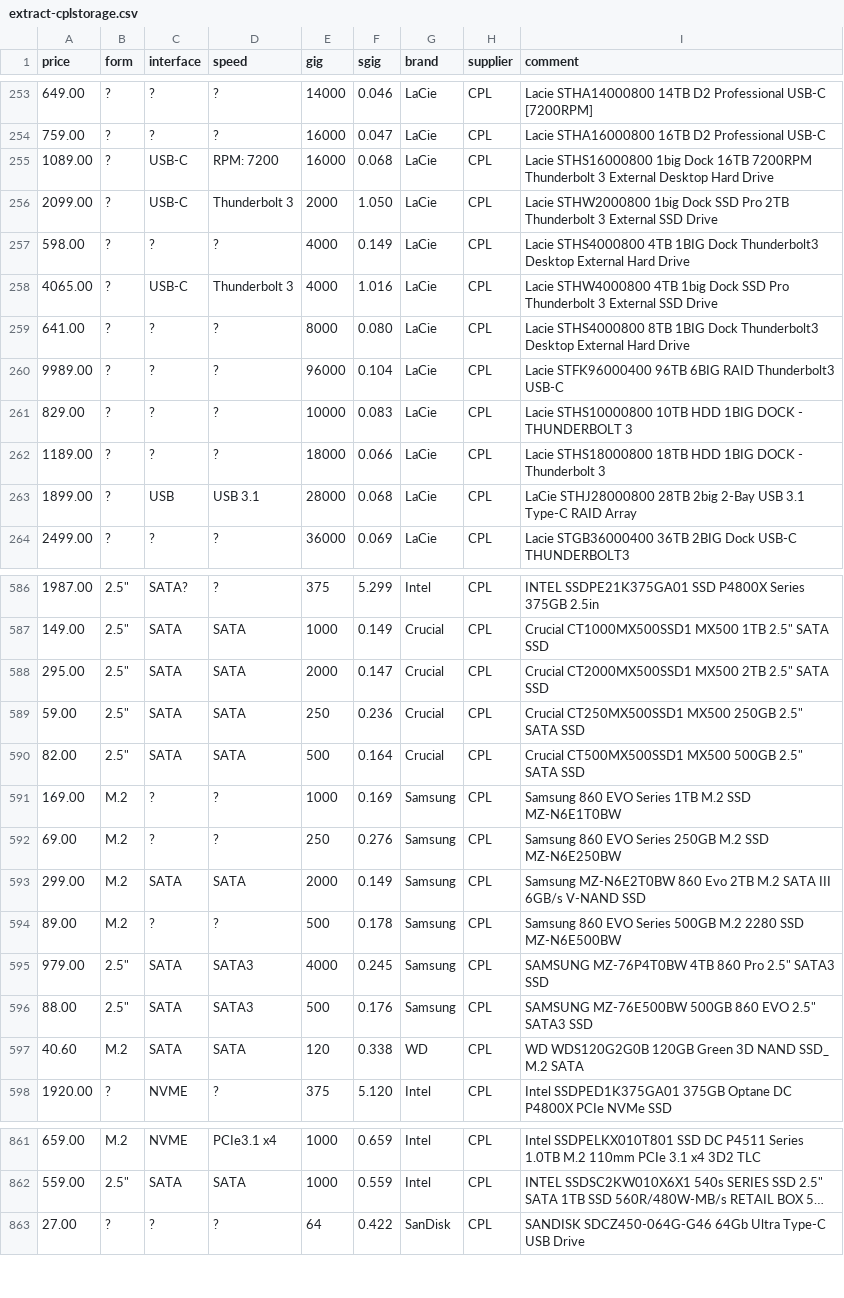
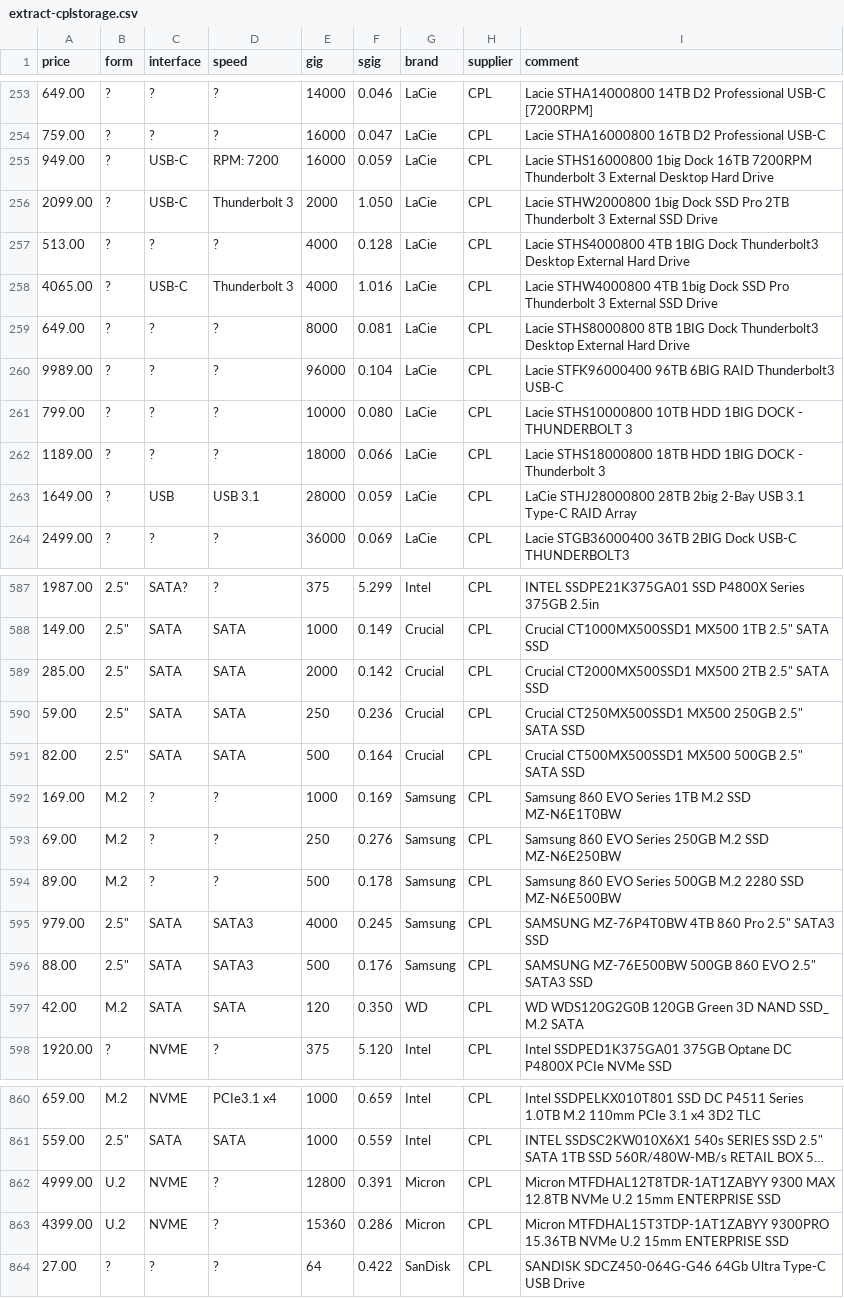
Before and after one commit to hamishcoleman/scrape-storage-prices, a CSV file: extract-cplstorage.csv, drawn as a sheet; only a part is shown, gaps mark what is left out; long unchanged cells end in …; removed rows and columns are numbered as before the commit, all else as after; the diff covers the shown part only; the diff names each change by its address in the sheet, - before the commit and + after, or states it on an @@ line.

```diff
--- a/extract-cplstorage.csv
+++ b/extract-cplstorage.csv
-A255 (price): 1089.00
+A255 (price): 949.00
-F255 (sgig): 0.068
+F255 (sgig): 0.059
-A257 (price): 598.00
+A257 (price): 513.00
-F257 (sgig): 0.149
+F257 (sgig): 0.128
-A259 (price): 641.00
+A259 (price): 649.00
-F259 (sgig): 0.080
+F259 (sgig): 0.081
-I259 (comment): Lacie STHS4000800 8TB 1BIG…
+I259 (comment): Lacie STHS8000800 8TB 1BIG…
-A261 (price): 829.00
+A261 (price): 799.00
-F261 (sgig): 0.083
+F261 (sgig): 0.080
-A263 (price): 1899.00
+A263 (price): 1649.00
-F263 (sgig): 0.068
+F263 (sgig): 0.059
-A589 (price): 295.00
+A589 (price): 285.00
-F589 (sgig): 0.147
+F589 (sgig): 0.142
-row 593: 299.00 | M.2 | SATA | SATA | 2000 | 0.149 | Samsung | CPL | Samsung MZ-N6E2T0BW 860 Evo 2TB M.2 SATA III 6GB/s V-NAND SSD
-A597 (price): 40.60
+A597 (price): 42.00
-F597 (sgig): 0.338
+F597 (sgig): 0.350
+row 862: 4999.00 | U.2 | NVME | ? | 12800 | 0.391 | Micron | CPL | Micron MTFDHAL12T8TDR-1AT1ZABYY 9300 MAX 12.8TB NVMe U.2 15mm ENTERPRISE SSD
+row 863: 4399.00 | U.2 | NVME | ? | 15360 | 0.286 | Micron | CPL | Micron MTFDHAL15T3TDP-1AT1ZABYY 9300PRO 15.36TB NVMe U.2 15mm ENTERPRISE SSD
```
Also changed, not shown: 1 added row, 1 removed row and 116 edited cells elsewhere in this file, extract-msyhdd.csv, 27 other files.
